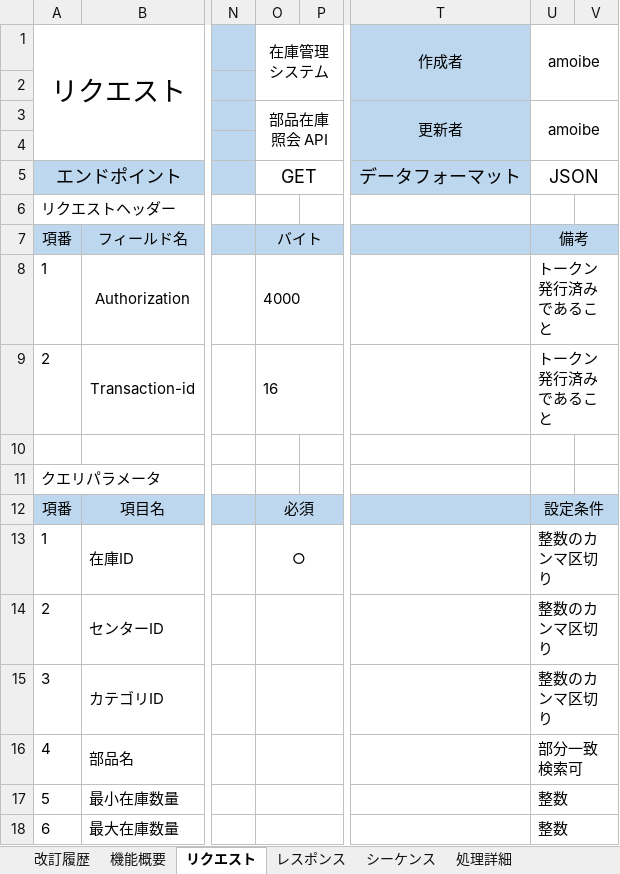
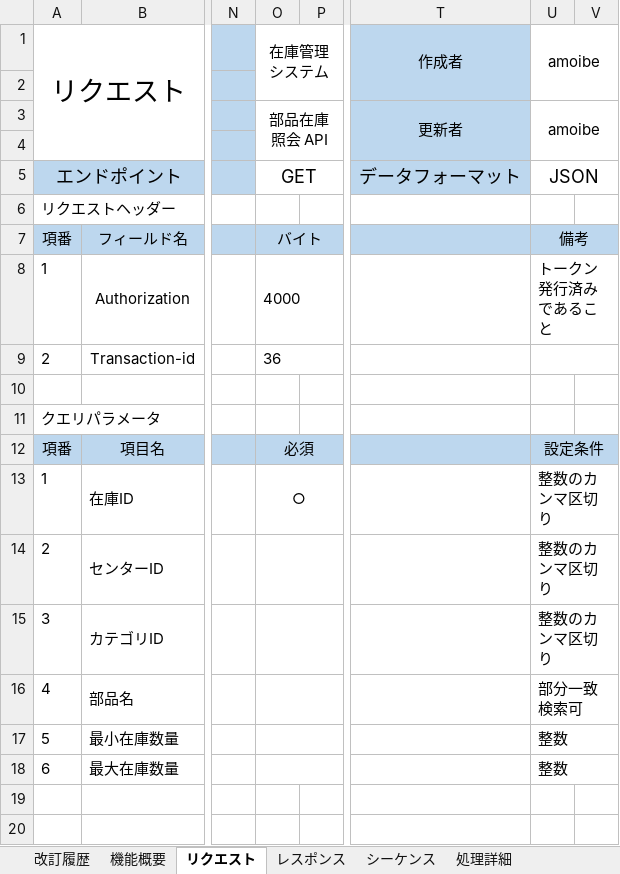
Before and after one commit to taiseiusami/portfolio, an Excel workbook: docs/設計/部品在庫管理/機能仕様書_部品在庫照会API.xlsx, sheet リクエスト, drawn as a sheet; only a part is shown, gaps mark what is left out; values as stored, in another font and other column widths than the file's, no borders; the diff names each change by its address in the sheet, - before the commit and + after, or states it on an @@ line.

```diff
--- a/docs/設計/部品在庫管理/機能仕様書_部品在庫照会API.xlsx (sheet リクエスト)
+++ b/docs/設計/部品在庫管理/機能仕様書_部品在庫照会API.xlsx (sheet リクエスト)
-O9: 16
+O9: 36
-U9: トークン発行済みであること
+U9: (empty)
```
Also changed, not shown: sheet レスポンス, sheet 処理詳細, charts or pictures, 2 other files.
